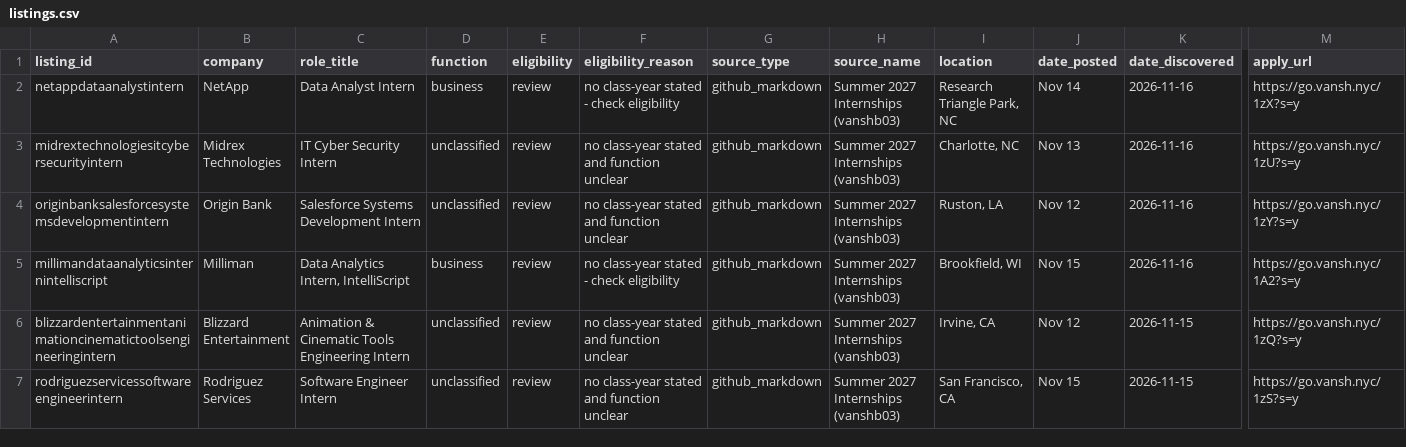
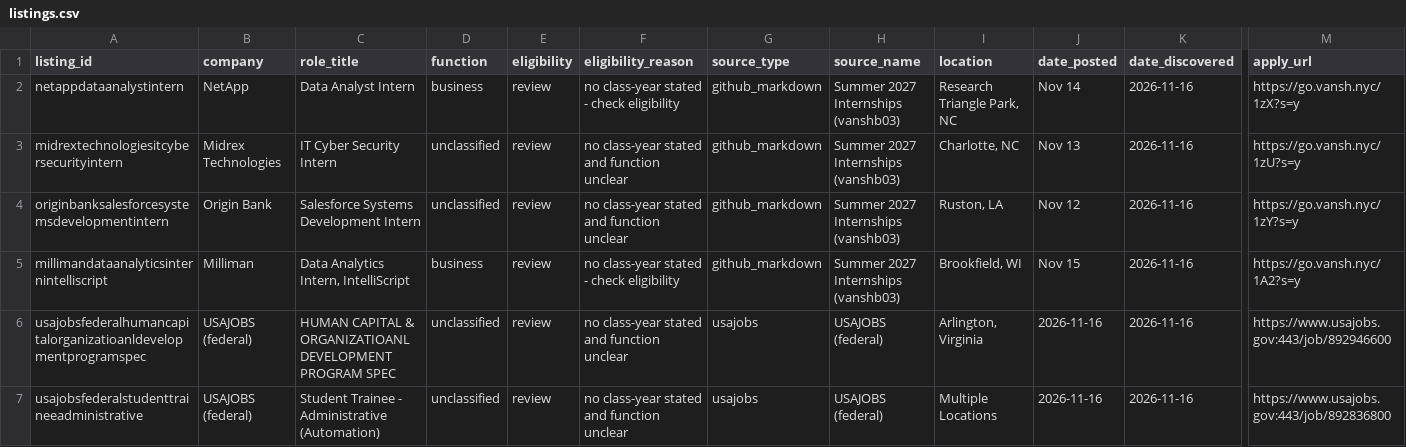
Before and after one commit to shivendaw-byte/internship-watcher, a CSV file: listings.csv, drawn as a sheet; only a part is shown, gaps mark what is left out; the shorter side is filled out with more unchanged rows; rows hold the shown columns only; the diff covers the shown part only; the diff names each change by its address in the sheet, - before the commit and + after, or states it on an @@ line.

```diff
--- a/listings.csv
+++ b/listings.csv
+row 6: usajobsfederalhumancapitalorganizatioanldevelopmentprogramspec | USAJOBS (federal) | HUMAN CAPITAL & ORGANIZATIOANL DEVELOPMENT PROGRAM SPEC | unclassified | review | no class-year stated and function unclear | usajobs | USAJOBS (federal) | Arlington, Virginia | 2026-11-16 | 2026-11-16 | https://www.usajobs.gov:443/job/892946600
+row 7: usajobsfederalstudenttraineeadministrative | USAJOBS (federal) | Student Trainee - Administrative (Automation) | unclassified | review | no class-year stated and function unclear | usajobs | USAJOBS (federal) | Multiple Locations | 2026-11-16 | 2026-11-16 | https://www.usajobs.gov:443/job/892836800
```
Also changed, not shown: 2 added rows and 1 edited cell elsewhere in this file, 1 other file.
